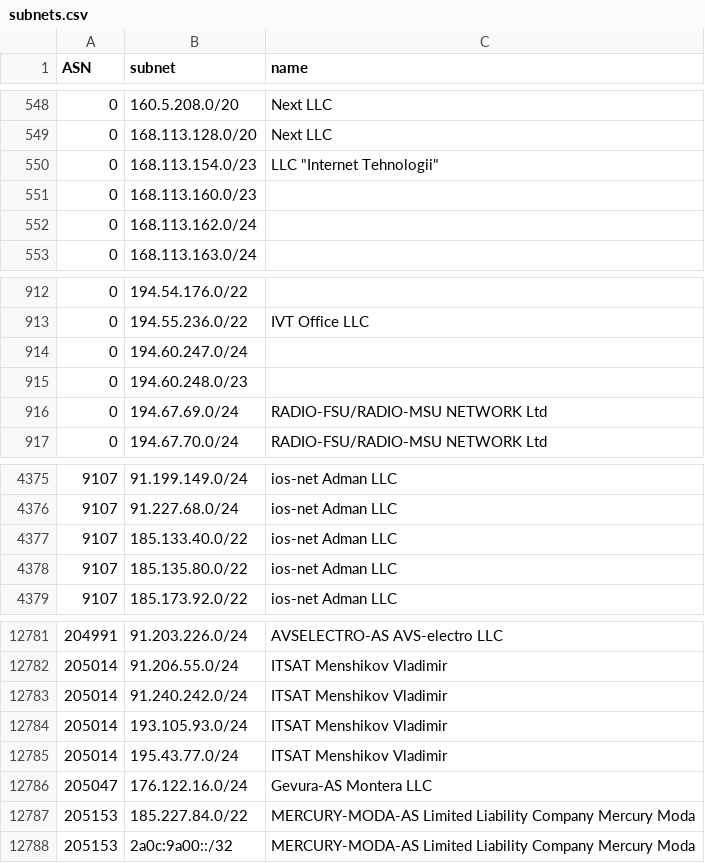
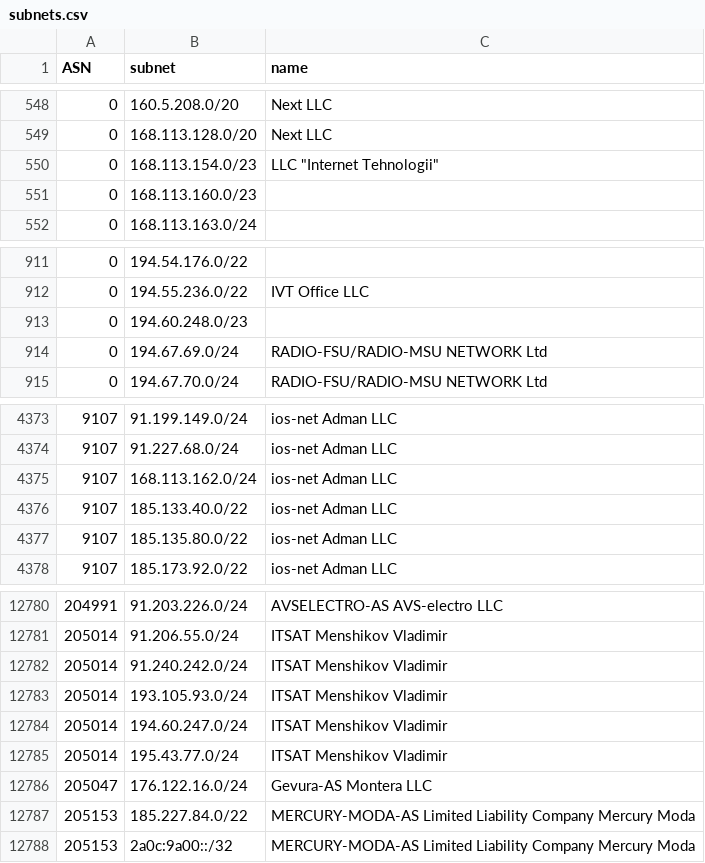
Before and after one commit to esergion/subnets-fetcher, a CSV file: countries/ru/subnets.csv, drawn as a sheet; only a part is shown, gaps mark what is left out.

```diff
--- a/countries/ru/subnets.csv
+++ b/countries/ru/subnets.csv
@@ -551,3 +551,2 @@ ASN,subnet,name
 0,168.113.160.0/23,
-0,168.113.162.0/24,
 0,168.113.163.0/24,
@@ -913,3 +912,2 @@ ASN,subnet,name
 0,194.55.236.0/22,IVT Office LLC
-0,194.60.247.0/24,
 0,194.60.248.0/23,
@@ -4376,2 +4374,3 @@ ASN,subnet,name
 9107,91.227.68.0/24,ios-net Adman LLC
+9107,168.113.162.0/24,ios-net Adman LLC
 9107,185.133.40.0/22,ios-net Adman LLC
@@ -12784,2 +12783,3 @@ ASN,subnet,name
 205014,193.105.93.0/24,ITSAT Menshikov Vladimir
+205014,194.60.247.0/24,ITSAT Menshikov Vladimir
 205014,195.43.77.0/24,ITSAT Menshikov Vladimir
```
